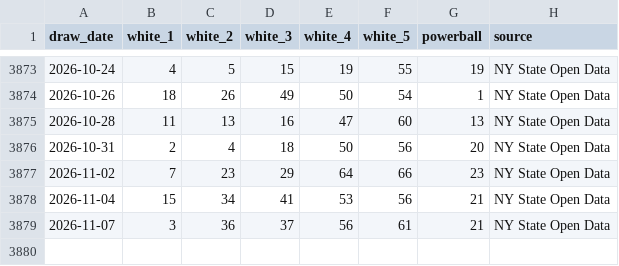
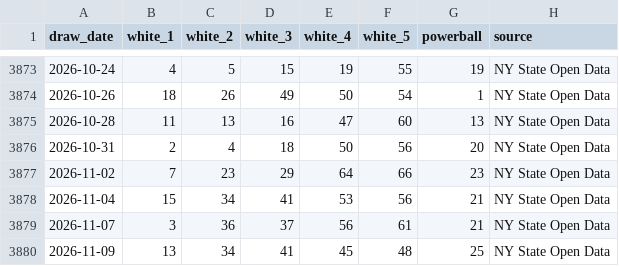
Before and after one commit to DrKimberlyrobins/docs-powerball-ai-lab, a CSV file: data/powerball_history.csv, drawn as a sheet; only a part is shown, gaps mark what is left out.

```diff
--- a/data/powerball_history.csv
+++ b/data/powerball_history.csv
@@ -3879 +3879,2 @@ draw_date,white_1,white_2,white_3,white_4,white_5,powerball,source
 2026-11-07,3,36,37,56,61,21,NY State Open Data
+2026-11-09,13,34,41,45,48,25,NY State Open Data
```
Also changed, not shown: data/backtest_results.csv, 3 other files.
